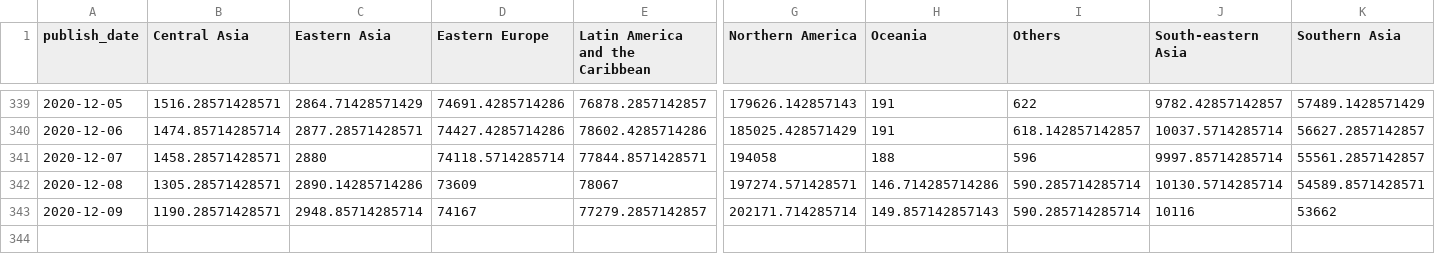
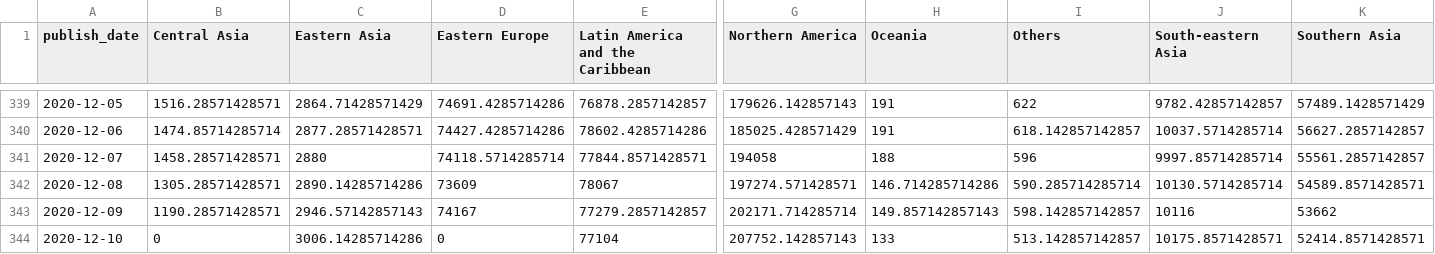
Before and after one commit to mitsuoxv/covid, a CSV file: data/new_conf_7ma_by_region.csv, drawn as a sheet; only a part is shown, gaps mark what is left out; rows hold the shown columns only; the diff names each change by its address in the sheet, - before the commit and + after, or states it on an @@ line.

```diff
--- a/data/new_conf_7ma_by_region.csv
+++ b/data/new_conf_7ma_by_region.csv
-C343 (Eastern Asia): 2948.85714285714
+C343 (Eastern Asia): 2946.57142857143
-I343 (Others): 590.285714285714
+I343 (Others): 598.142857142857
+row 344: 2020-12-10 | 0 | 3006.14285714286 | 0 | 77104 | 207752.142857143 | 133 | 513.142857142857 | 10175.8571428571 | 52414.8571428571
```
Also changed, not shown: data/new_deaths_7ma_by_region.csv, 10 other files.
